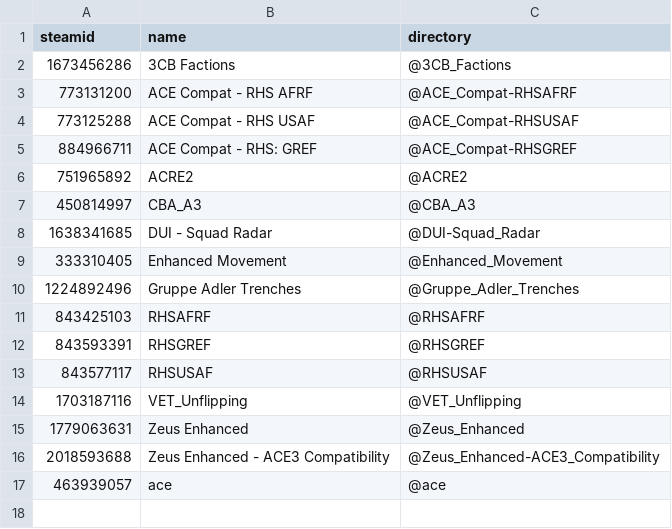
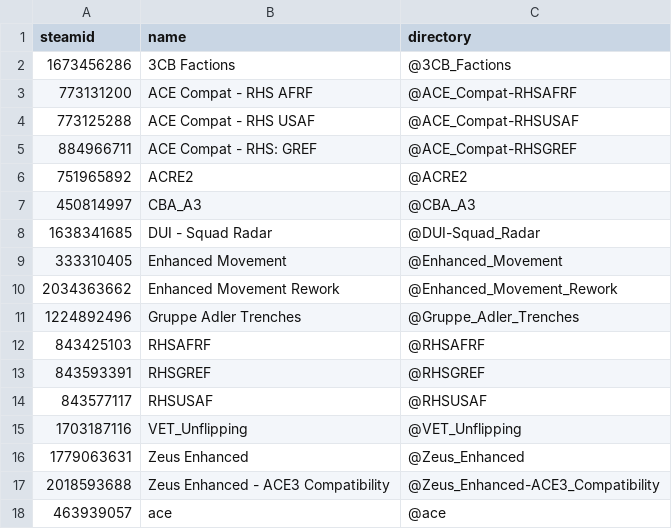
Before and after one commit to AMB-Coding/amb-arma-mods, a CSV file: mods-amb-antistasi.csv, drawn as a sheet.

Commit message:
Finishing Antistasi 01.2022 update

```diff
--- a/mods-amb-antistasi.csv
+++ b/mods-amb-antistasi.csv
@@ -9,2 +9,3 @@ steamid,name,directory
 333310405,Enhanced Movement,@Enhanced_Movement
+2034363662,Enhanced Movement Rework,@Enhanced_Movement_Rework
 1224892496,Gruppe Adler Trenches,@Gruppe_Adler_Trenches
```
